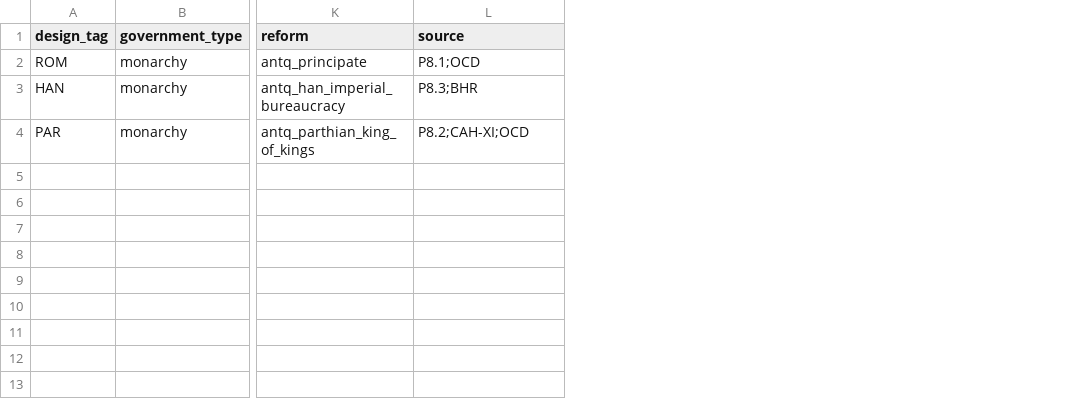
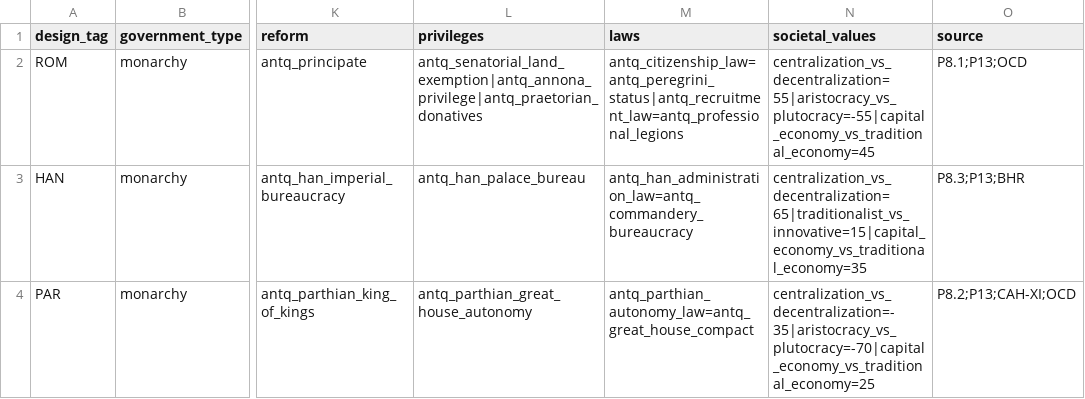
Before and after one commit to Rockydo/antiqvitas, a CSV file: docs/m6/governments.csv, drawn as a sheet; only a part is shown, gaps mark what is left out; addresses are those after the commit; the diff names each change by its address in the sheet, - before the commit and + after, or states it on an @@ line.

```diff
--- a/docs/m6/governments.csv
+++ b/docs/m6/governments.csv
+column L (privileges), rows 2-4: antq_senatorial_land_exemption|antq_annona_privilege|antq_praetorian_donatives | antq_han_palace_bureau | antq_parthian_great_house_autonomy
+column M (laws), rows 2-4: antq_citizenship_law=antq_peregrini_status|antq_recruitment_law=antq_professional_legions | antq_han_administration_law=antq_commandery_bureaucracy | antq_parthian_autonomy_law=antq_great_house_compact
+column N (societal_values), rows 2-4: centralization_vs_decentralization=55|aristocracy_vs_plutocracy=-55|capital_economy_vs_traditional_economy=45 | centralization_vs_decentralization=65|traditionalist_vs_innovative=15|capital_economy_vs_traditional_economy=35 | centralization_vs_decentralization=-35|aristocracy_vs_plutocracy=-70|capital_economy_vs_traditional_economy=25
-O2 (source): P8.1;OCD
+O2 (source): P8.1;P13;OCD
-O3 (source): P8.3;BHR
+O3 (source): P8.3;P13;BHR
-O4 (source): P8.2;CAH-XI;OCD
+O4 (source): P8.2;P13;CAH-XI;OCD
```
Also changed, not shown: 18 other files.
